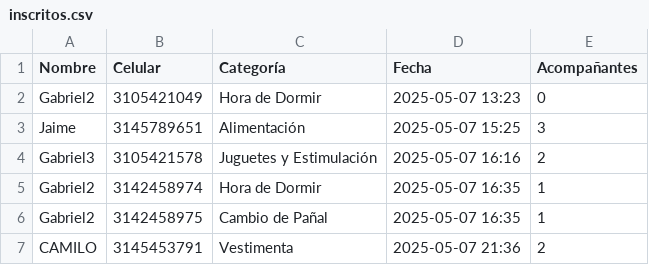
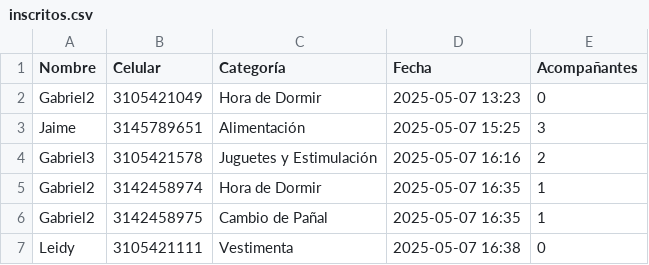
Before and after one commit to Gabri3l756/BabyShower, a CSV file: inscritos.csv, drawn as a sheet.

```diff
--- a/inscritos.csv
+++ b/inscritos.csv
@@ -6,2 +6,2 @@ Gabriel2,3142458974,Hora de Dormir,2025-05-07 16:35,1
 Gabriel2,3142458975,Cambio de Pañal,2025-05-07 16:35,1
-CAMILO,3145453791,Vestimenta,2025-05-07 21:36,2
+Leidy,3105421111,Vestimenta,2025-05-07 16:38,0
```
